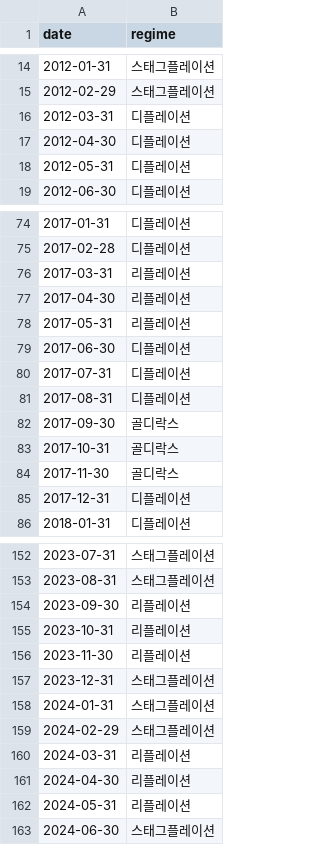
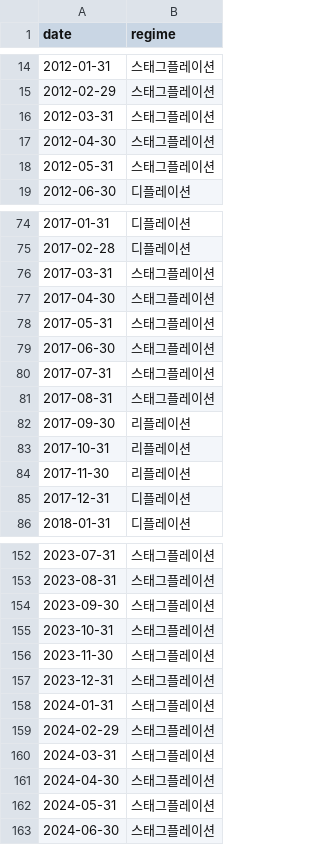
Before and after one commit to Inseo99/kq-robo-advisor, a CSV file: data/regime/labels.csv, drawn as a sheet; only a part is shown, gaps mark what is left out; the diff covers the shown part only.

```diff
--- a/data/regime/labels.csv
+++ b/data/regime/labels.csv
@@ -15,5 +15,5 @@
 2012-02-29,스태그플레이션
-2012-03-31,디플레이션
-2012-04-30,디플레이션
-2012-05-31,디플레이션
+2012-03-31,스태그플레이션
+2012-04-30,스태그플레이션
+2012-05-31,스태그플레이션
 2012-06-30,디플레이션
@@ -75,11 +75,11 @@
 2017-02-28,디플레이션
-2017-03-31,리플레이션
-2017-04-30,리플레이션
-2017-05-31,리플레이션
-2017-06-30,디플레이션
-2017-07-31,디플레이션
-2017-08-31,디플레이션
-2017-09-30,골디락스
-2017-10-31,골디락스
-2017-11-30,골디락스
+2017-03-31,스태그플레이션
+2017-04-30,스태그플레이션
+2017-05-31,스태그플레이션
+2017-06-30,스태그플레이션
+2017-07-31,스태그플레이션
+2017-08-31,스태그플레이션
+2017-09-30,리플레이션
+2017-10-31,리플레이션
+2017-11-30,리플레이션
 2017-12-31,디플레이션
@@ -153,5 +153,5 @@
 2023-08-31,스태그플레이션
-2023-09-30,리플레이션
-2023-10-31,리플레이션
-2023-11-30,리플레이션
+2023-09-30,스태그플레이션
+2023-10-31,스태그플레이션
+2023-11-30,스태그플레이션
 2023-12-31,스태그플레이션
@@ -159,5 +159,5 @@
 2024-02-29,스태그플레이션
-2024-03-31,리플레이션
-2024-04-30,리플레이션
-2024-05-31,리플레이션
+2024-03-31,스태그플레이션
+2024-04-30,스태그플레이션
+2024-05-31,스태그플레이션
 2024-06-30,스태그플레이션
```
Also changed, not shown: 17 edited cells elsewhere in this file, data/analysis_outputs/regime_conditional_returns.csv, data/analysis_outputs/regime_erc_v1_audit.csv, 4 other files.
